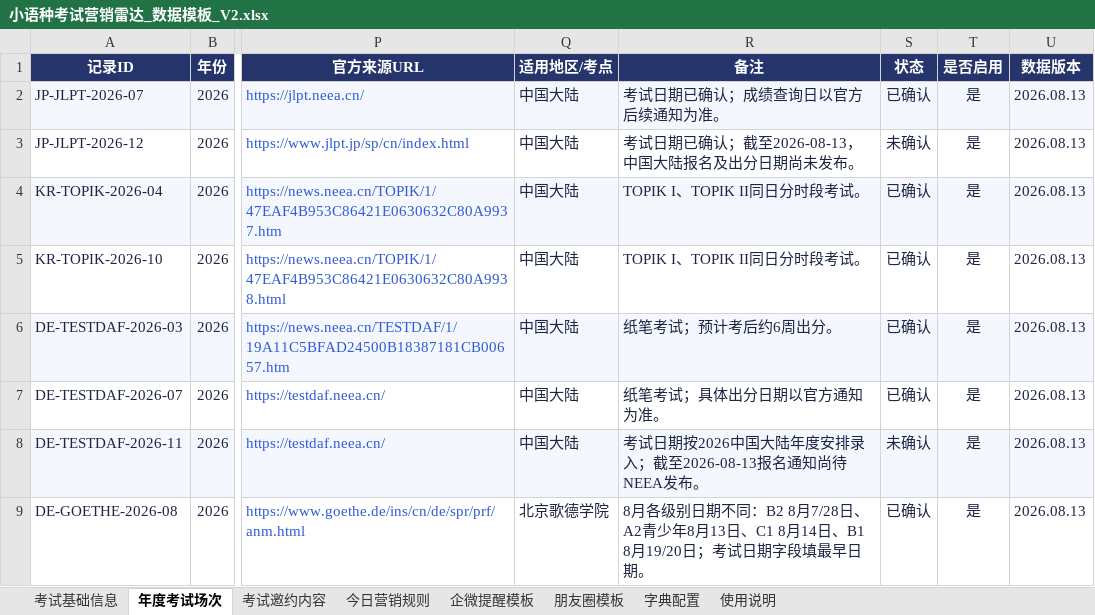
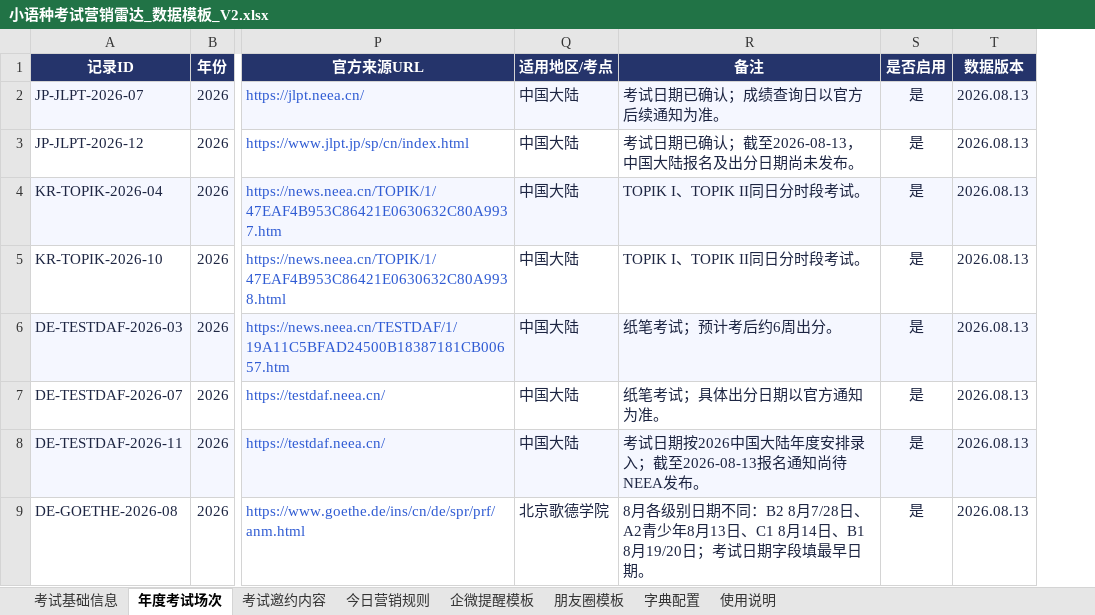
Before and after one commit to shinywaycui/exam-radar, an Excel workbook: 小语种考试营销雷达_数据模板_V2.xlsx, sheet 年度考试场次, drawn as a sheet; only a part is shown, gaps mark what is left out; values as stored, in another font and other column widths than the file's, no borders; conditional formats not drawn; the diff names each change by its address in the sheet, - before the commit and + after, or states it on an @@ line.

```diff
--- a/小语种考试营销雷达_数据模板_V2.xlsx (sheet 年度考试场次)
+++ b/小语种考试营销雷达_数据模板_V2.xlsx (sheet 年度考试场次)
-column S (状态), rows 2-9: 已确认 | 未确认 | 已确认 | 已确认 | 已确认 | 已确认 | 未确认 | 已确认
```
Also changed, not shown: 3 other files.
